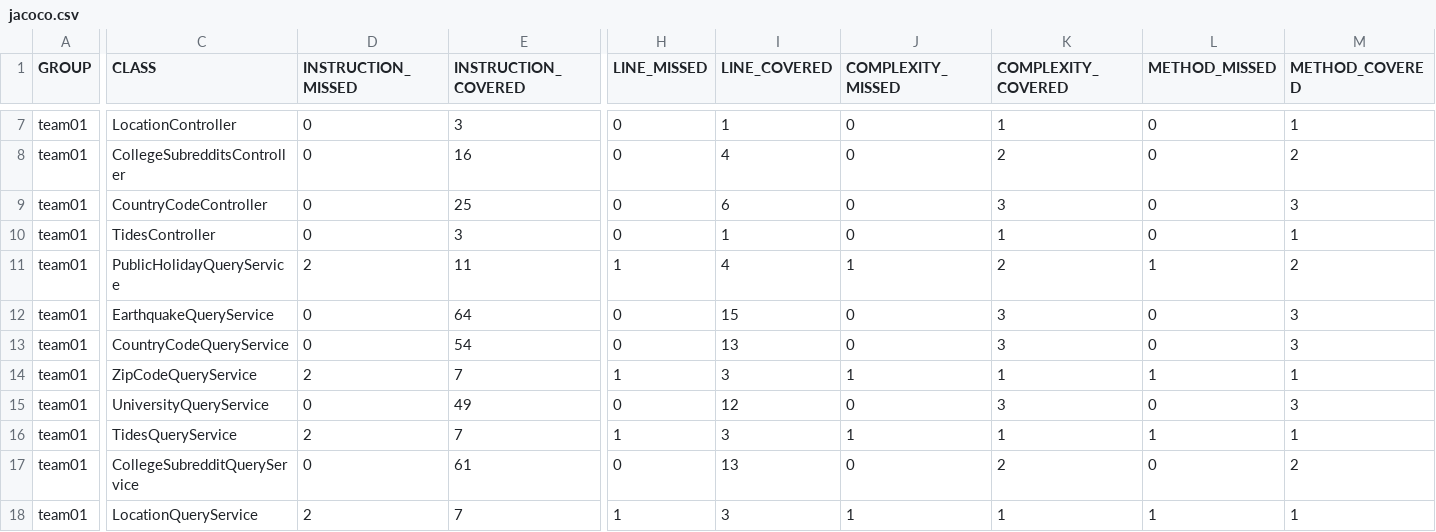
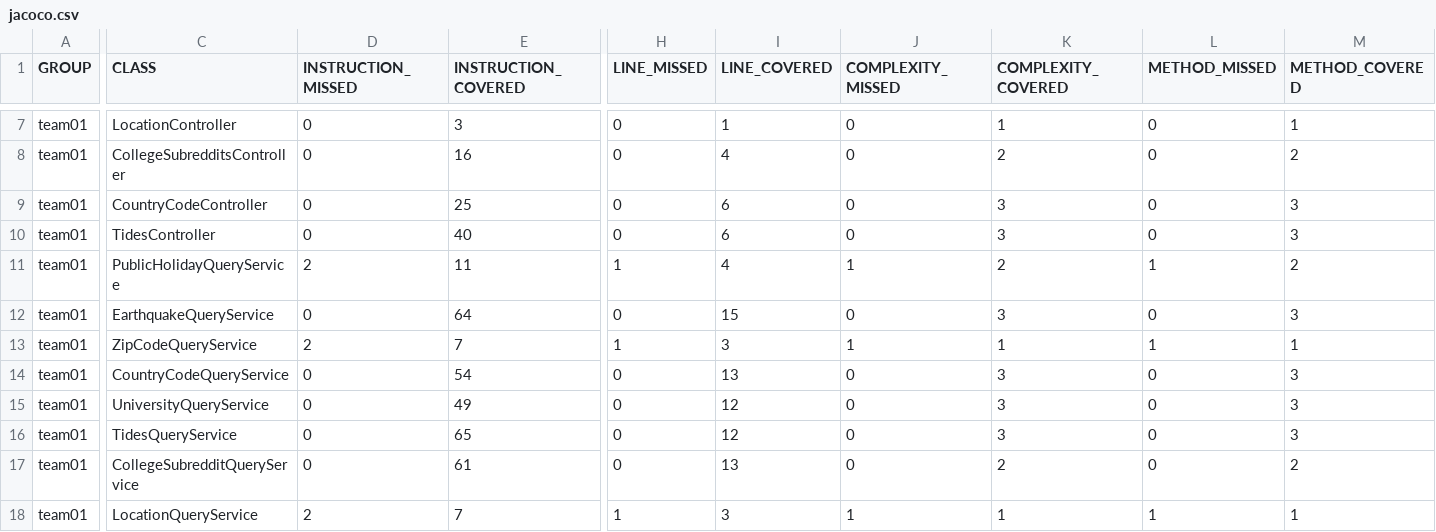
Before and after one commit to ucsb-cs156-m23/team01-m23-10am-4, a CSV file: jacoco/jacoco.csv, drawn as a sheet; only a part is shown, gaps mark what is left out; the diff names each change by its address in the sheet, - before the commit and + after, or states it on an @@ line.

Commit message:
Deploying to gh-pages from @ ucsb-cs156-m23/team01-m23-10am-4@7eee8f7b665e732cc2b9a2d1c93072ed0e3f8654 🚀

```diff
--- a/jacoco/jacoco.csv
+++ b/jacoco/jacoco.csv
-E10 (INSTRUCTION_COVERED): 3
+E10 (INSTRUCTION_COVERED): 40
-I10 (LINE_COVERED): 1
+I10 (LINE_COVERED): 6
-K10 (COMPLEXITY_COVERED): 1
+K10 (COMPLEXITY_COVERED): 3
-M10 (METHOD_COVERED): 1
+M10 (METHOD_COVERED): 3
@@ row 14 moved to row 13: team01 @@
-D16 (INSTRUCTION_MISSED): 2
+D16 (INSTRUCTION_MISSED): 0
-E16 (INSTRUCTION_COVERED): 7
+E16 (INSTRUCTION_COVERED): 65
-H16 (LINE_MISSED): 1
+H16 (LINE_MISSED): 0
-I16 (LINE_COVERED): 3
+I16 (LINE_COVERED): 12
-J16 (COMPLEXITY_MISSED): 1
+J16 (COMPLEXITY_MISSED): 0
-K16 (COMPLEXITY_COVERED): 1
+K16 (COMPLEXITY_COVERED): 3
-L16 (METHOD_MISSED): 1
+L16 (METHOD_MISSED): 0
-M16 (METHOD_COVERED): 1
+M16 (METHOD_COVERED): 3
```
Also changed, not shown: 11 other files.
